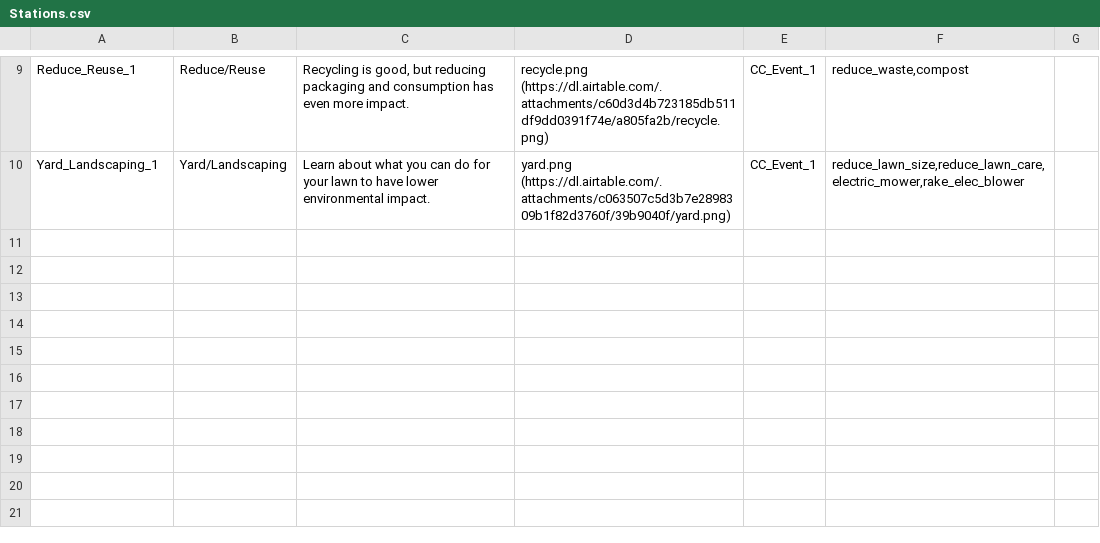
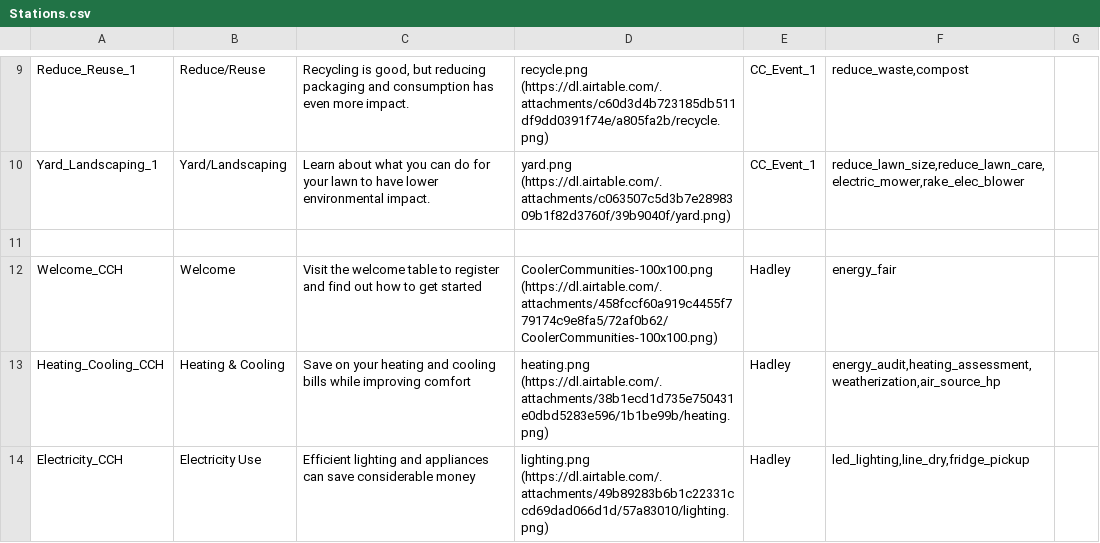
Before and after one commit to massenergize/api, a CSV file: src/carbon_calculator/content/Stations.csv, drawn as a sheet; only a part is shown, gaps mark what is left out; the diff covers the shown part only; the diff names each change by its address in the sheet, - before the commit and + after, or states it on an @@ line.

```diff
--- a/src/carbon_calculator/content/Stations.csv
+++ b/src/carbon_calculator/content/Stations.csv
+row 11: (empty)
+row 12: Welcome_CCH | Welcome | Visit the welcome table to register and find out how to get started | CoolerCommunities-100x100.png (https://dl.airtable.com/.attachments/458fccf60a919c4455f779174c9e8fa5/72af0b62/CoolerCommunities-100x100.png) | Hadley | energy_fair
+row 13: Heating_Cooling_CCH | Heating & Cooling | Save on your heating and cooling bills while improving comfort | heating.png (https://dl.airtable.com/.attachments/38b1ecd1d735e750431e0dbd5283e596/1b1be99b/heating.png) | Hadley | energy_audit,heating_assessment,weatherization,air_source_hp
+row 14: Electricity_CCH | Electricity Use | Efficient lighting and appliances can save considerable money | lighting.png (https://dl.airtable.com/.attachments/49b89283b6b1c22331ccd69dad066d1d/57a83010/lighting.png) | Hadley | led_lighting,line_dry,fridge_pickup
```
Also changed, not shown: 4 added rows and 2 edited cells elsewhere in this file, src/carbon_calculator/content/Events.csv, 1 other file.
